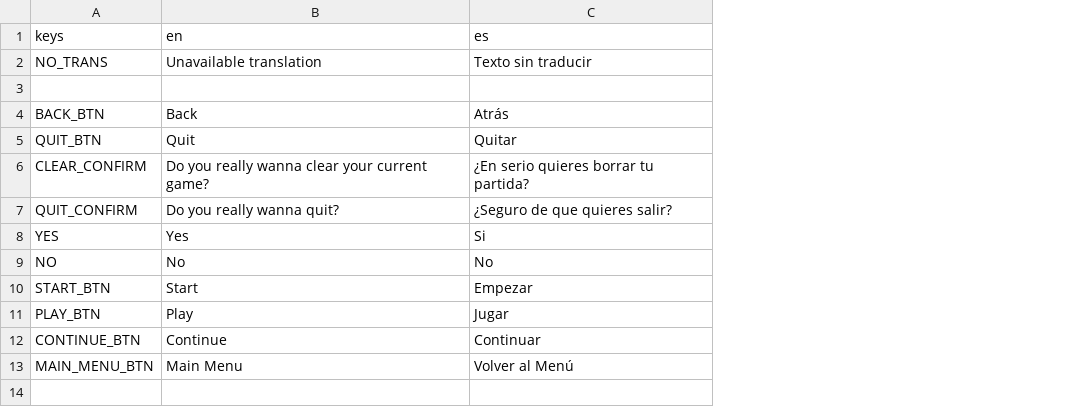
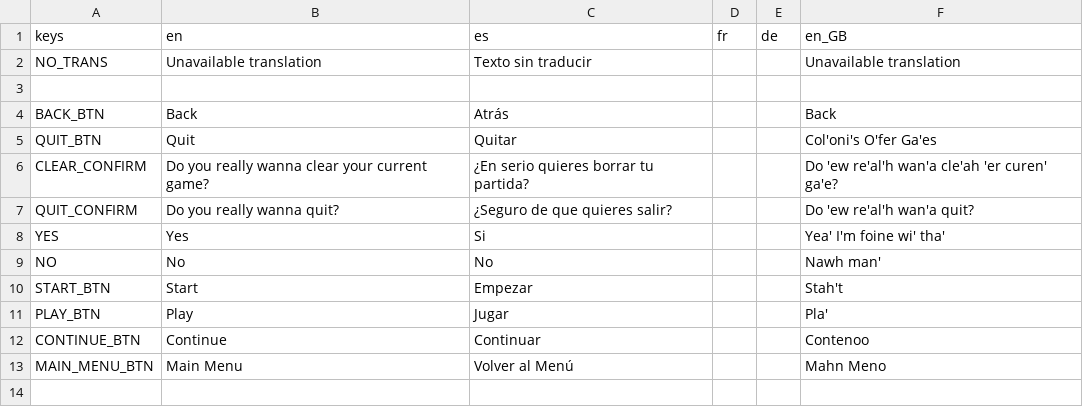
Before and after one commit to IAmCheeseman/red-nivis, a CSV file: Translations/Translations.csv, drawn as a sheet; only a part is shown; the diff names each change by its address in the sheet, - before the commit and + after, or states it on an @@ line.

Commit message:
Added bri'ish translations

```diff
--- a/Translations/Translations.csv
+++ b/Translations/Translations.csv
+column D (fr), empty
+column E (de), empty
+column F (en_GB), rows 2-13: Unavailable translation |  | Back | Col'oni's O'fer Ga'es | Do 'ew re'al'h wan'a cle'ah 'er curen' ga'e? | Do 'ew re'al'h wan'a quit? | Yea' I'm foine wi' tha' | Nawh man' | Stah't | Pla' | Contenoo | Mahn Meno
```
Also changed, not shown: 9 other files.
